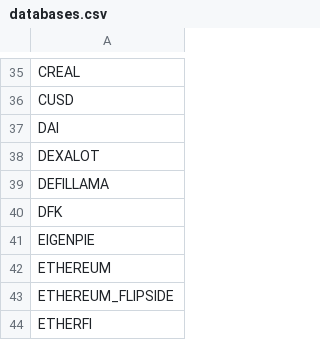
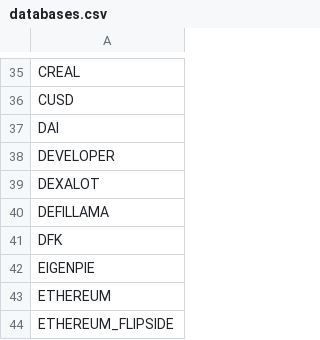
Before and after one commit to Artemis-xyz/dbt, a CSV file: databases.csv, drawn as a sheet; only a part is shown, gaps mark what is left out; the shorter side is filled out with more unchanged rows.

Commit message:
Added developer database (#549)

```diff
--- a/databases.csv
+++ b/databases.csv
@@ -37,2 +37,3 @@ CUSD
 DAI
+DEVELOPER
 DEXALOT
```
Also changed, not shown: 11 other files.
